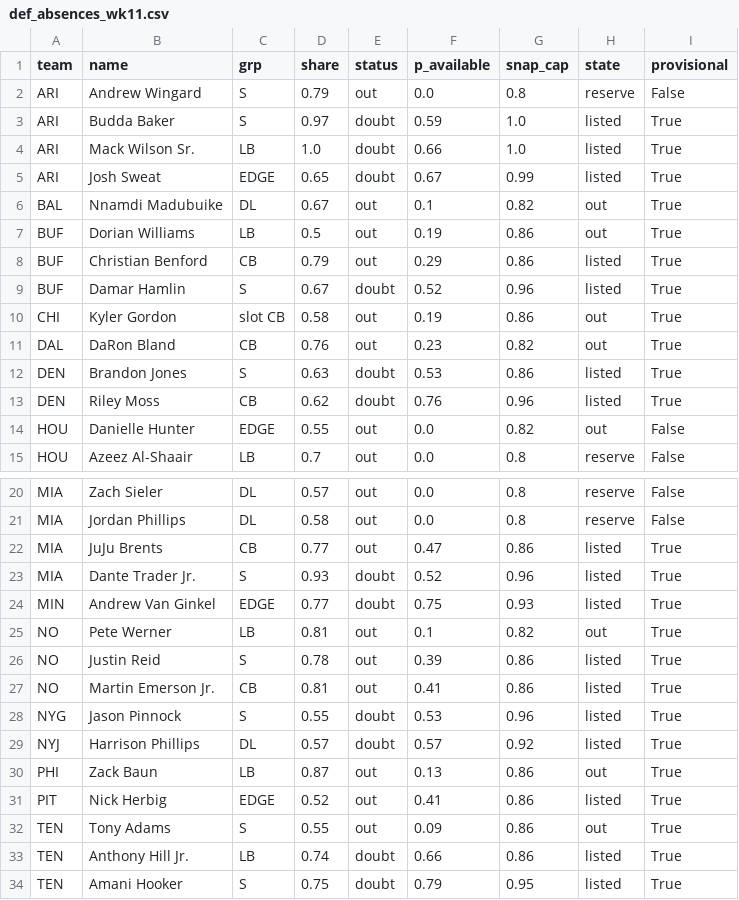
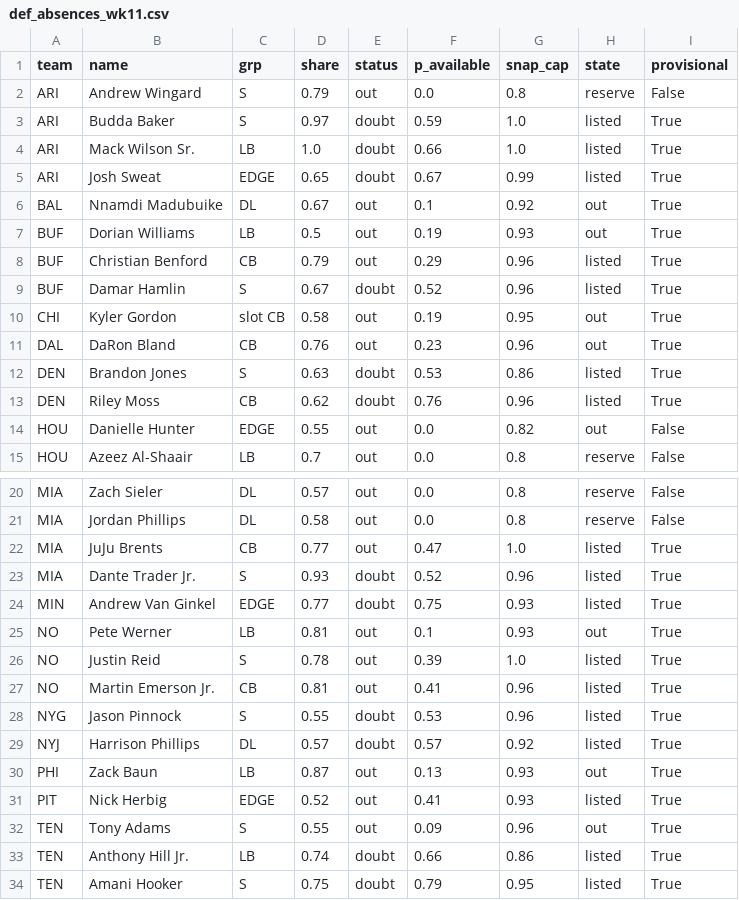
Before and after one commit to dhanani1/dwain-coverage-data, a CSV file: def_absences_wk11.csv, drawn as a sheet; only a part is shown, gaps mark what is left out.

```diff
--- a/def_absences_wk11.csv
+++ b/def_absences_wk11.csv
@@ -5,8 +5,8 @@ ARI,Mack Wilson Sr.,LB,1.0,doubt,0.66,1.0,listed,True
 ARI,Josh Sweat,EDGE,0.65,doubt,0.67,0.99,listed,True
-BAL,Nnamdi Madubuike,DL,0.67,out,0.1,0.82,out,True
-BUF,Dorian Williams,LB,0.5,out,0.19,0.86,out,True
-BUF,Christian Benford,CB,0.79,out,0.29,0.86,listed,True
+BAL,Nnamdi Madubuike,DL,0.67,out,0.1,0.92,out,True
+BUF,Dorian Williams,LB,0.5,out,0.19,0.93,out,True
+BUF,Christian Benford,CB,0.79,out,0.29,0.96,listed,True
 BUF,Damar Hamlin,S,0.67,doubt,0.52,0.96,listed,True
-CHI,Kyler Gordon,slot CB,0.58,out,0.19,0.86,out,True
-DAL,DaRon Bland,CB,0.76,out,0.23,0.82,out,True
+CHI,Kyler Gordon,slot CB,0.58,out,0.19,0.95,out,True
+DAL,DaRon Bland,CB,0.76,out,0.23,0.96,out,True
 DEN,Brandon Jones,S,0.63,doubt,0.53,0.86,listed,True
@@ -21,13 +21,13 @@ MIA,Zach Sieler,DL,0.57,out,0.0,0.8,reserve,False
 MIA,Jordan Phillips,DL,0.58,out,0.0,0.8,reserve,False
-MIA,JuJu Brents,CB,0.77,out,0.47,0.86,listed,True
+MIA,JuJu Brents,CB,0.77,out,0.47,1.0,listed,True
 MIA,Dante Trader Jr.,S,0.93,doubt,0.52,0.96,listed,True
 MIN,Andrew Van Ginkel,EDGE,0.77,doubt,0.75,0.93,listed,True
-NO,Pete Werner,LB,0.81,out,0.1,0.82,out,True
-NO,Justin Reid,S,0.78,out,0.39,0.86,listed,True
-NO,Martin Emerson Jr.,CB,0.81,out,0.41,0.86,listed,True
+NO,Pete Werner,LB,0.81,out,0.1,0.93,out,True
+NO,Justin Reid,S,0.78,out,0.39,1.0,listed,True
+NO,Martin Emerson Jr.,CB,0.81,out,0.41,0.96,listed,True
 NYG,Jason Pinnock,S,0.55,doubt,0.53,0.96,listed,True
 NYJ,Harrison Phillips,DL,0.57,doubt,0.57,0.92,listed,True
-PHI,Zack Baun,LB,0.87,out,0.13,0.86,out,True
-PIT,Nick Herbig,EDGE,0.52,out,0.41,0.86,listed,True
-TEN,Tony Adams,S,0.55,out,0.09,0.86,out,True
+PHI,Zack Baun,LB,0.87,out,0.13,0.93,out,True
+PIT,Nick Herbig,EDGE,0.52,out,0.41,0.93,listed,True
+TEN,Tony Adams,S,0.55,out,0.09,0.96,out,True
 TEN,Anthony Hill Jr.,LB,0.74,doubt,0.66,0.86,listed,True
```
Also changed, not shown: matchup_angles_wk11.csv, t2_fp.csv, 7 other files.
